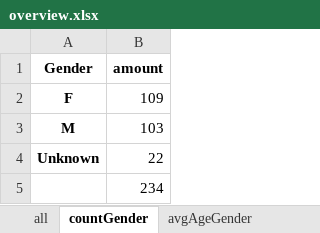
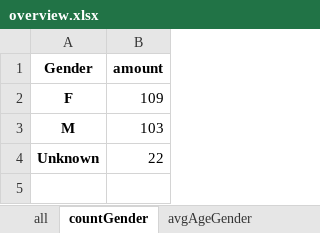
Before and after one commit to JanAlexanderPersonal/MastatThesis, an Excel workbook: text/tables/overview.xlsx, sheet countGender, drawn as a sheet; values as stored, in another font and other column widths than the file's, no borders; the diff names each change by its address in the sheet, - before the commit and + after, or states it on an @@ line.

```diff
--- a/text/tables/overview.xlsx (sheet countGender)
+++ b/text/tables/overview.xlsx (sheet countGender)
-row 5:  | 234
```
Also changed, not shown: poster/overview.xlsx, 10 other files.
